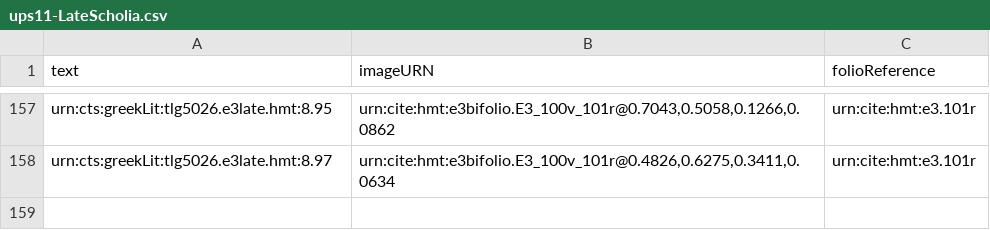
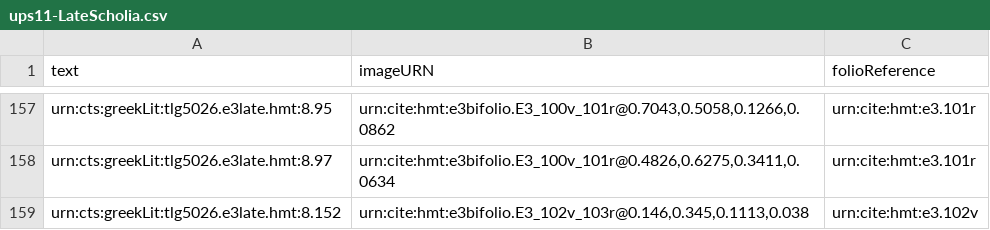
Before and after one commit to hmteditors/hmt-8, a CSV file: collections/ups11-LateScholia.csv, drawn as a sheet; only a part is shown, gaps mark what is left out; the diff names each change by its address in the sheet, - before the commit and + after, or states it on an @@ line.

Commit message:
Update ups11-LateScholia.csv
late hand addition

```diff
--- a/collections/ups11-LateScholia.csv
+++ b/collections/ups11-LateScholia.csv
+row 159: urn:cts:greekLit:tlg5026.e3late.hmt:8.152 | urn:cite:hmt:e3bifolio.E3_102v_103r@0.146,0.345,0.1113,0.038 | urn:cite:hmt:e3.102v
```
